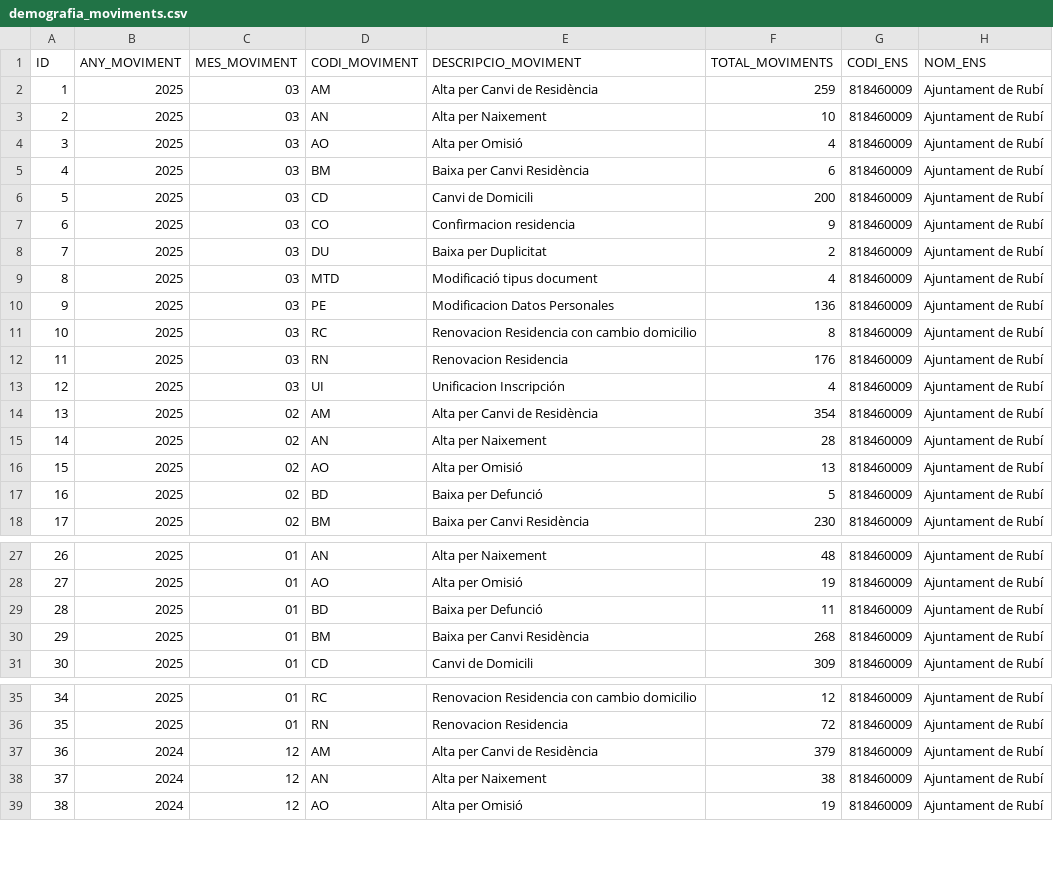
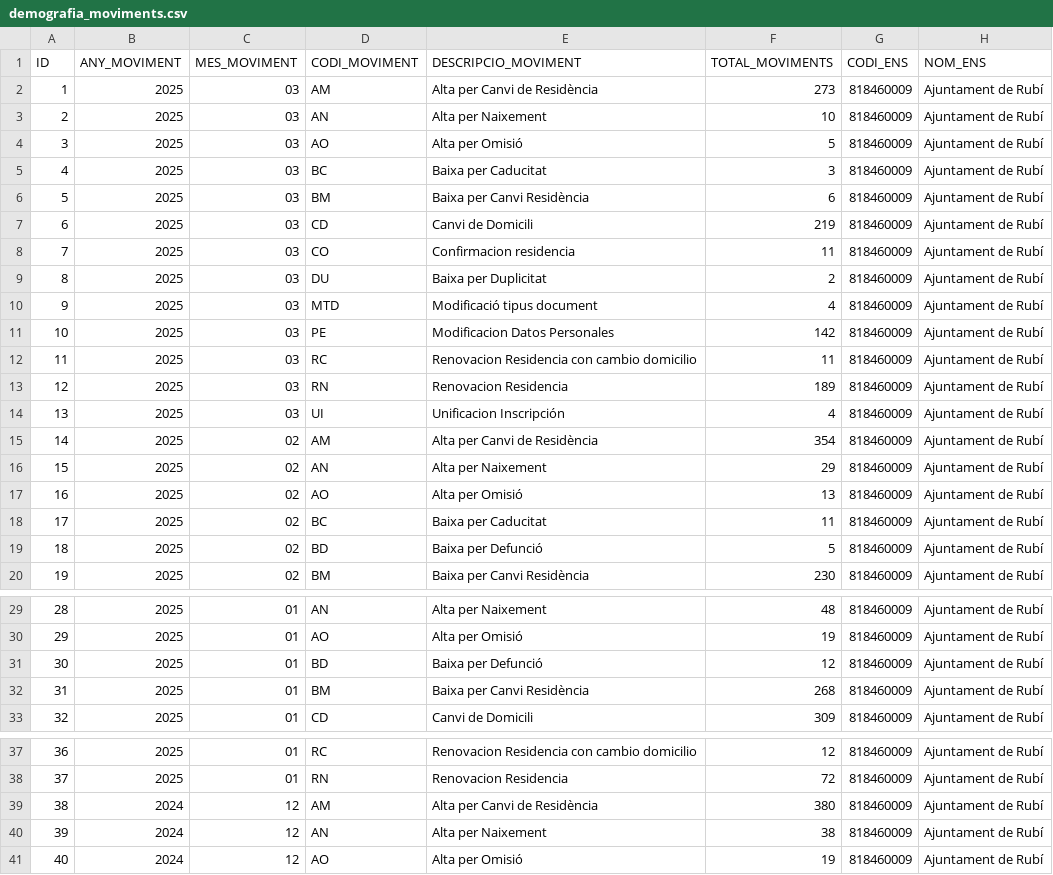
Before and after one commit to ajrubi/opendata, a CSV file: datasets/csv/demografia_moviments.csv, drawn as a sheet; only a part is shown, gaps mark what is left out; addresses are those after the commit; the diff names each change by its address in the sheet, - before the commit and + after, or states it on an @@ line.

```diff
--- a/datasets/csv/demografia_moviments.csv
+++ b/datasets/csv/demografia_moviments.csv
-F2 (TOTAL_MOVIMENTS): 259
+F2 (TOTAL_MOVIMENTS): 273
-F4 (TOTAL_MOVIMENTS): 4
+F4 (TOTAL_MOVIMENTS): 5
+row 5: 4 | 2025 | 03 | BC | Baixa per Caducitat | 3 | 818460009 | Ajuntament de Rubí
@@ column A (ID) renumbered from row 6 down @@
-F7 (TOTAL_MOVIMENTS): 200
+F7 (TOTAL_MOVIMENTS): 219
-F8 (TOTAL_MOVIMENTS): 9
+F8 (TOTAL_MOVIMENTS): 11
-F11 (TOTAL_MOVIMENTS): 136
+F11 (TOTAL_MOVIMENTS): 142
-F12 (TOTAL_MOVIMENTS): 8
+F12 (TOTAL_MOVIMENTS): 11
-F13 (TOTAL_MOVIMENTS): 176
+F13 (TOTAL_MOVIMENTS): 189
-F16 (TOTAL_MOVIMENTS): 28
+F16 (TOTAL_MOVIMENTS): 29
+row 18: 17 | 2025 | 02 | BC | Baixa per Caducitat | 11 | 818460009 | Ajuntament de Rubí
-F31 (TOTAL_MOVIMENTS): 11
+F31 (TOTAL_MOVIMENTS): 12
-F39 (TOTAL_MOVIMENTS): 379
+F39 (TOTAL_MOVIMENTS): 380
```
Also changed, not shown: datasets/csv/economia_contractes_menors.csv, datasets/csv/economia_pressupost_ingressos.csv, 12 other files.
